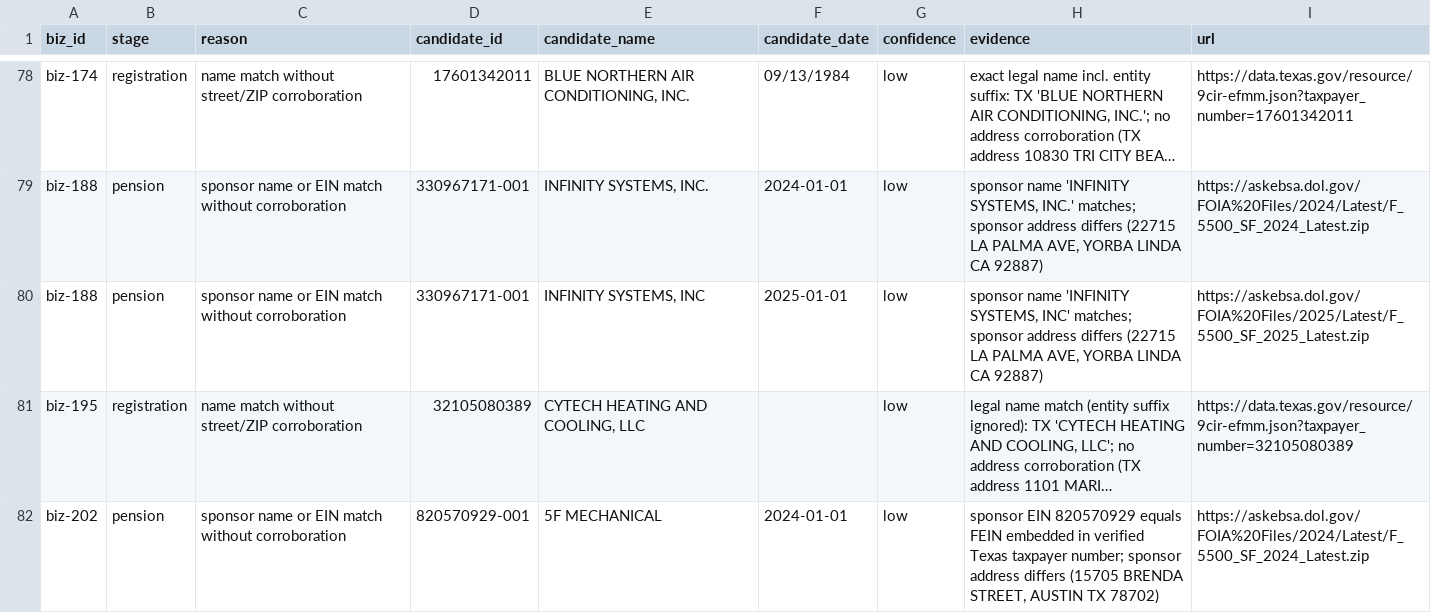
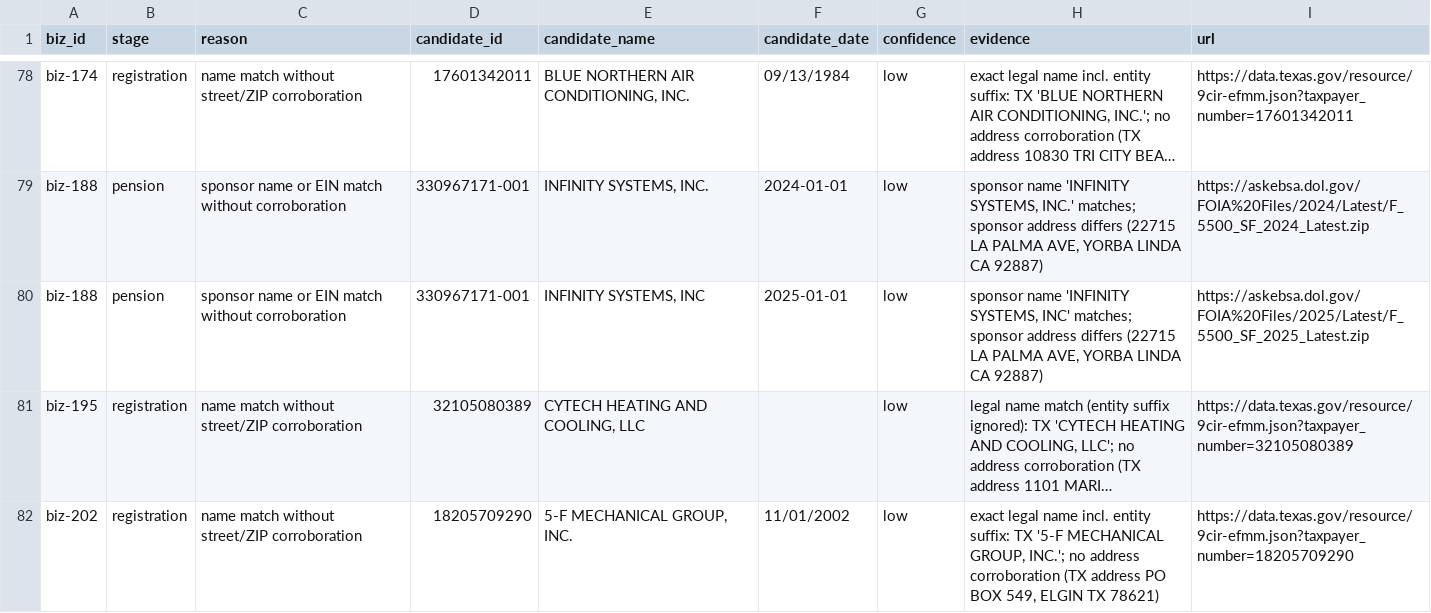
Before and after one commit to tillotsongeorge-sudo/SBASCOUT, a CSV file: states/tx/data/review_queue.csv, drawn as a sheet; only a part is shown, gaps mark what is left out; long unchanged cells end in …; the diff covers the shown part only; the diff names each change by its address in the sheet, - before the commit and + after, or states it on an @@ line.

```diff
--- a/states/tx/data/review_queue.csv
+++ b/states/tx/data/review_queue.csv
-B82 (stage): pension
+B82 (stage): registration
-C82 (reason): sponsor name or EIN match without corroboration
+C82 (reason): name match without street/ZIP corroboration
-D82 (candidate_id): 820570929-001
+D82 (candidate_id): 18205709290
-E82 (candidate_name): 5F MECHANICAL
+E82 (candidate_name): 5-F MECHANICAL GROUP, INC.
-F82 (candidate_date): 2024-01-01
+F82 (candidate_date): 11/01/2002
-H82 (evidence): sponsor EIN 820570929 equals FEIN embedded in verified Texas taxpayer number; sponsor address differs (15705 BRENDA STREET, AUSTIN TX 78702)
+H82 (evidence): exact legal name incl. entity suffix: TX '5-F MECHANICAL GROUP, INC.'; no address corroboration (TX address PO BOX 549, ELGIN TX 78621)
-I82 (url): https://askebsa.dol.gov/FOIA%20Files/2024/Latest/F_5500_SF_2024_Latest.zip
+I82 (url): https://data.texas.gov/resource/9cir-efmm.json?taxpayer_number=18205709290
```
Also changed, not shown: 1 added row, 1 removed row and 1 edited cell elsewhere in this file, data/download_log.csv, states/tx/data/business_registry.csv, 13 other files.
